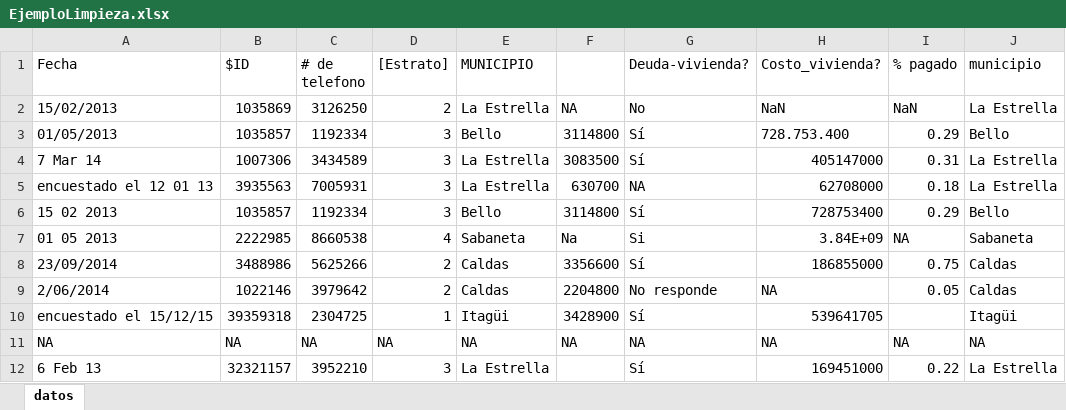
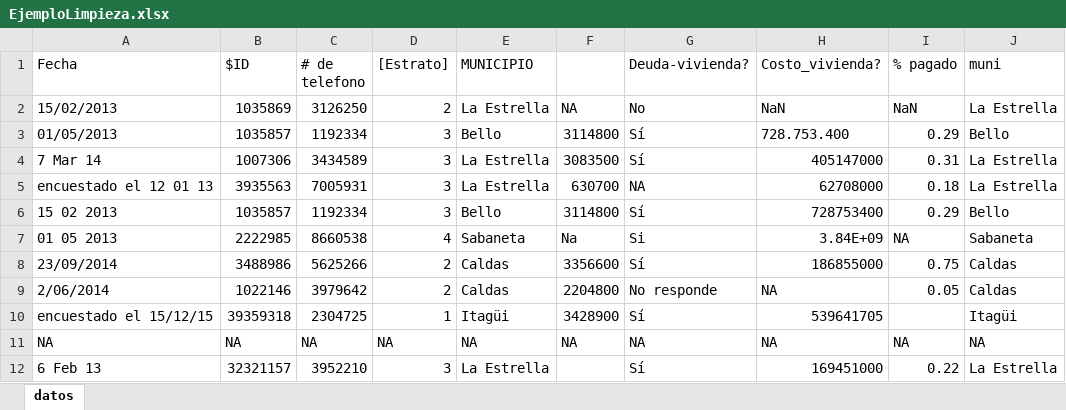
Before and after one commit to jiperezga/jiperezga.github.io, an Excel workbook: Dataset/EjemploLimpieza.xlsx, sheet datos, drawn as a sheet; values as stored, in another font and other column widths than the file's, no borders; the diff names each change by its address in the sheet, - before the commit and + after, or states it on an @@ line.

Commit message:
Se cambió un nombre ToT

```diff
--- a/Dataset/EjemploLimpieza.xlsx (sheet datos)
+++ b/Dataset/EjemploLimpieza.xlsx (sheet datos)
-J1: municipio
+J1: muni
```
